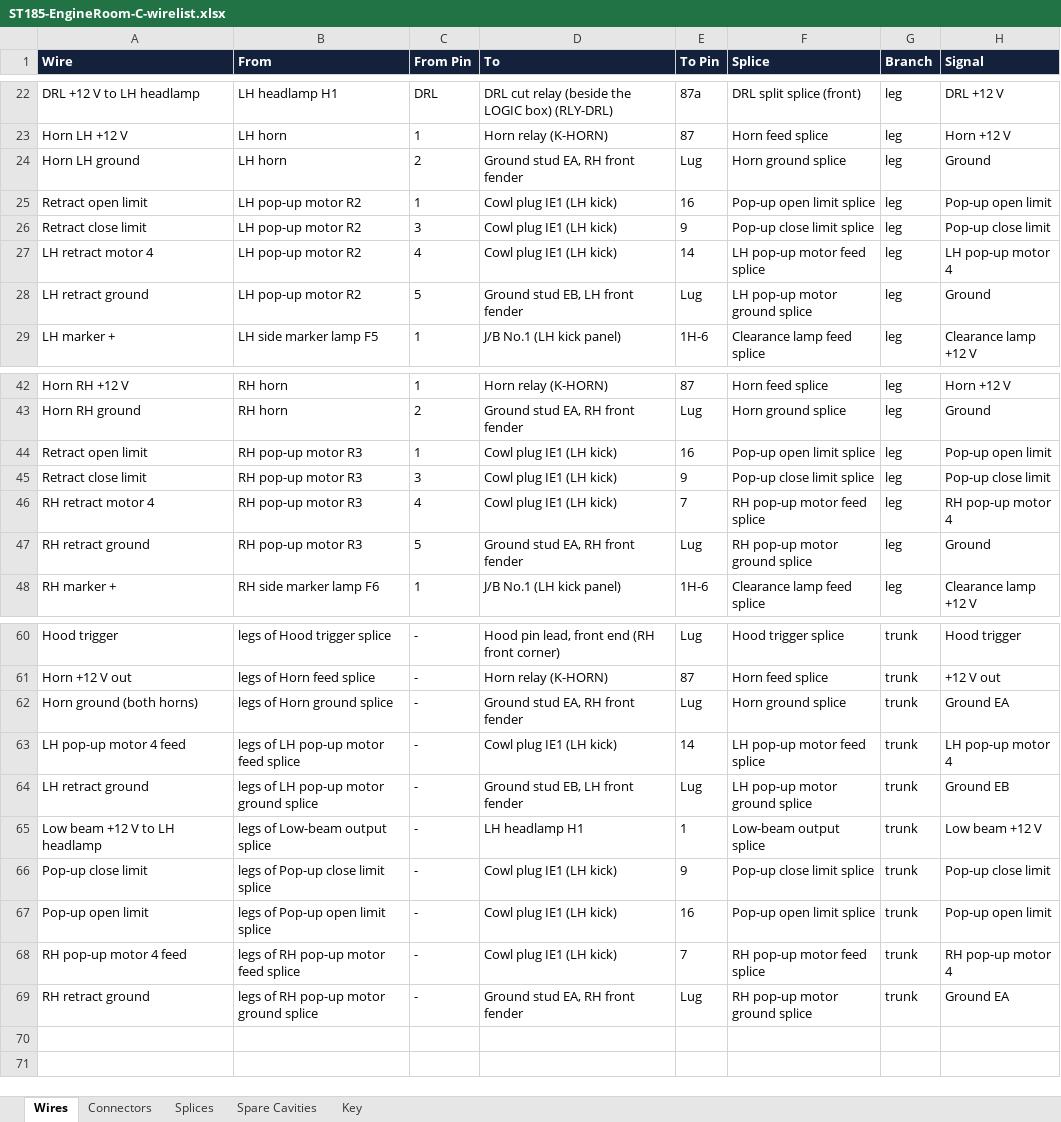
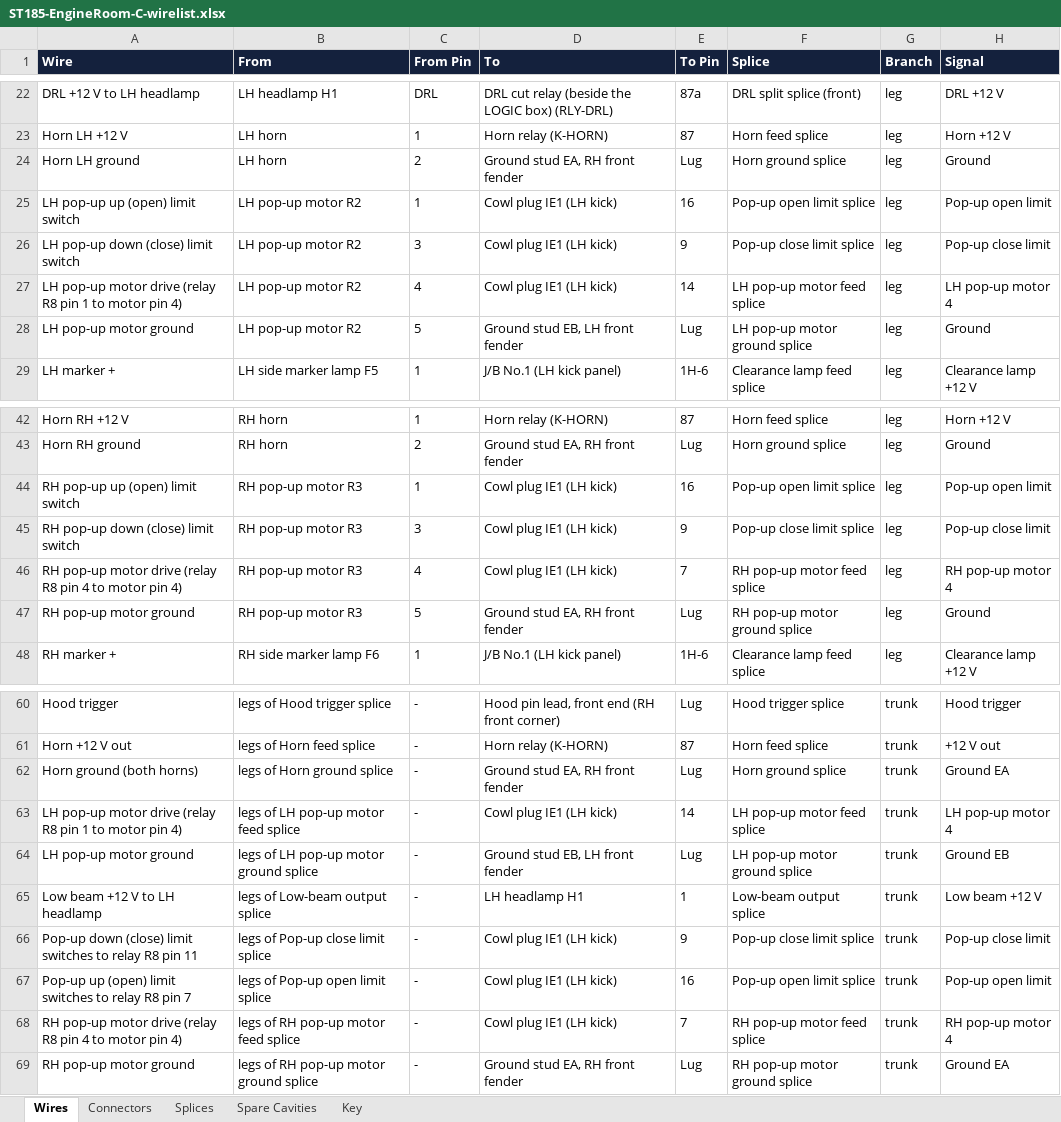
Before and after one commit to living-relation/st185-link-ecu-config, an Excel workbook: docs/harness/wirelists/ST185-EngineRoom-C-wirelist.xlsx, sheet Wires, drawn as a sheet; only a part is shown, gaps mark what is left out; values as stored, in another font and other column widths than the file's, no borders; the diff covers the shown part only; the diff names each change by its address in the sheet, - before the commit and + after, or states it on an @@ line.

```diff
--- a/docs/harness/wirelists/ST185-EngineRoom-C-wirelist.xlsx (sheet Wires)
+++ b/docs/harness/wirelists/ST185-EngineRoom-C-wirelist.xlsx (sheet Wires)
-A25 (Wire): Retract open limit
+A25 (Wire): LH pop-up up (open) limit switch
-A26 (Wire): Retract close limit
+A26 (Wire): LH pop-up down (close) limit switch
-A27 (Wire): LH retract motor 4
+A27 (Wire): LH pop-up motor drive (relay R8 pin 1 to motor pin 4)
-A28 (Wire): LH retract ground
+A28 (Wire): LH pop-up motor ground
-A44 (Wire): Retract open limit
+A44 (Wire): RH pop-up up (open) limit switch
-A45 (Wire): Retract close limit
+A45 (Wire): RH pop-up down (close) limit switch
-A46 (Wire): RH retract motor 4
+A46 (Wire): RH pop-up motor drive (relay R8 pin 4 to motor pin 4)
-A47 (Wire): RH retract ground
+A47 (Wire): RH pop-up motor ground
-A63 (Wire): LH pop-up motor 4 feed
+A63 (Wire): LH pop-up motor drive (relay R8 pin 1 to motor pin 4)
-A64 (Wire): LH retract ground
+A64 (Wire): LH pop-up motor ground
-A66 (Wire): Pop-up close limit
+A66 (Wire): Pop-up down (close) limit switches to relay R8 pin 11
-A67 (Wire): Pop-up open limit
+A67 (Wire): Pop-up up (open) limit switches to relay R8 pin 7
-A68 (Wire): RH pop-up motor 4 feed
+A68 (Wire): RH pop-up motor drive (relay R8 pin 4 to motor pin 4)
-A69 (Wire): RH retract ground
+A69 (Wire): RH pop-up motor ground
```
Also changed, not shown: 3 edited cells elsewhere in this sheet, sheet Splices, docs/harness/wirelists/ST185-AB-cabin-wirelist.xlsx, docs/harness/wirelists/ST185-CabinPower-wirelist.xlsx, 15 other files.
